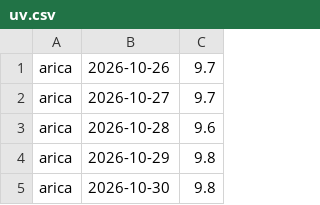
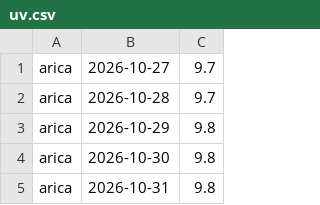
Before and after one commit to germanperey/cofrade-datos, a CSV file: datos/uv.csv, drawn as a sheet; only a part is shown; the shorter side is filled out with more unchanged rows; the diff covers the shown part only.

```diff
--- a/datos/uv.csv
+++ b/datos/uv.csv
@@ -1,4 +1,3 @@
-arica,2026-10-26,9.7
 arica,2026-10-27,9.7
-arica,2026-10-28,9.6
+arica,2026-10-28,9.7
 arica,2026-10-29,9.8
```
Also changed, not shown: 9 added rows, 8 removed rows and 9 edited cells elsewhere in this file, 4 other files.
